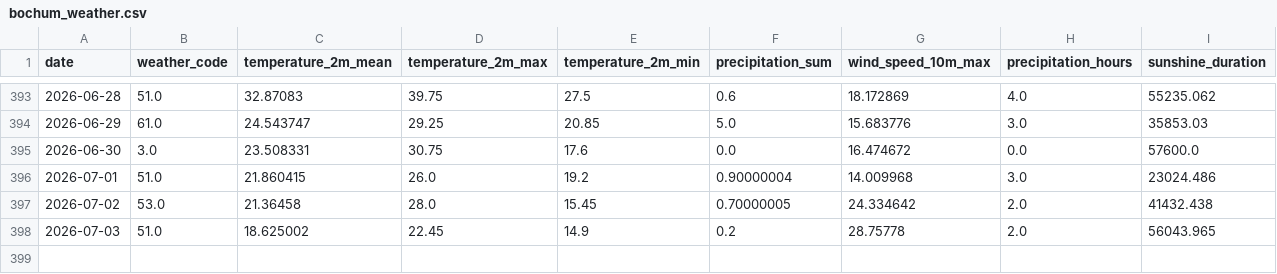
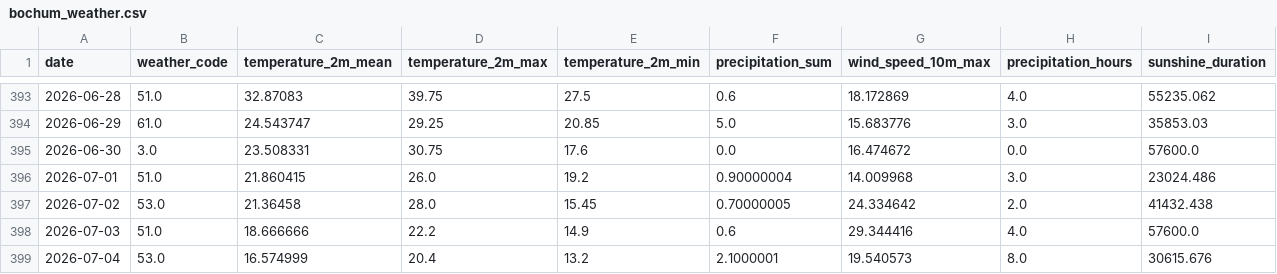
Before and after one commit to fischer-jonas/bbq-tableau, a CSV file: bochum_weather.csv, drawn as a sheet; only a part is shown, gaps mark what is left out.

Commit message:
Daily weather update

```diff
--- a/bochum_weather.csv
+++ b/bochum_weather.csv
@@ -397,2 +397,3 @@ date,weather_code,temperature_2m_mean,temperature_2m_max,temperature_2m_min,prec
 2026-07-02,53.0,21.36458,28.0,15.45,0.70000005,24.334642,2.0,41432.438
-2026-07-03,51.0,18.625002,22.45,14.9,0.2,28.75778,2.0,56043.965
+2026-07-03,51.0,18.666666,22.2,14.9,0.6,29.344416,4.0,57600.0
+2026-07-04,53.0,16.574999,20.4,13.2,2.1000001,19.540573,8.0,30615.676
```
Also changed, not shown: glfi.csv.
